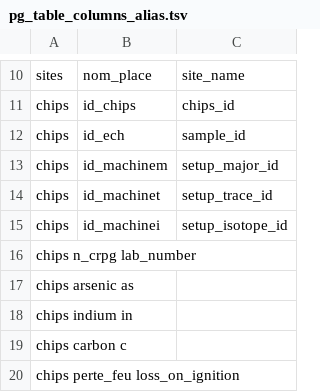
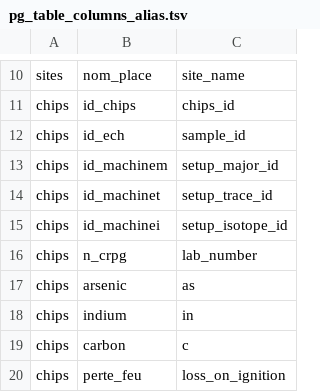
Before and after one commit to iramat/chips, a TSV file: static/data/pg_table_columns_alias.tsv, drawn as a sheet; only a part is shown, gaps mark what is left out; removed rows and columns are numbered as before the commit, all else as after; the diff names each change by its address in the sheet, - before the commit and + after, or states it on an @@ line.

Commit message:
Update pg_table_columns_alias.tsv

```diff
--- a/static/data/pg_table_columns_alias.tsv
+++ b/static/data/pg_table_columns_alias.tsv
-row 16: chips n_crpg lab_number
-row 17: chips arsenic as
-row 18: chips indium in
-row 19: chips carbon c
-row 20: chips perte_feu loss_on_ignition
+row 16: chips | n_crpg | lab_number
+row 17: chips | arsenic | as
+row 18: chips | indium | in
+row 19: chips | carbon | c
+row 20: chips | perte_feu | loss_on_ignition
```
